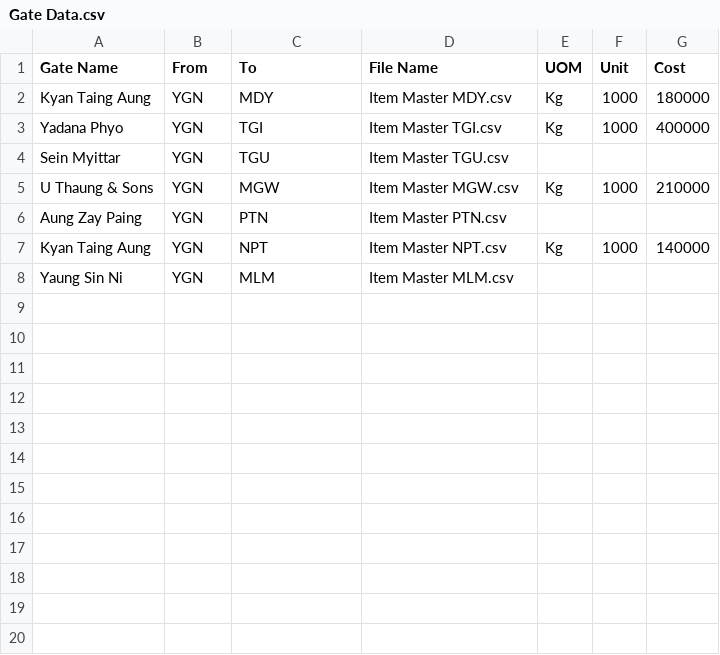
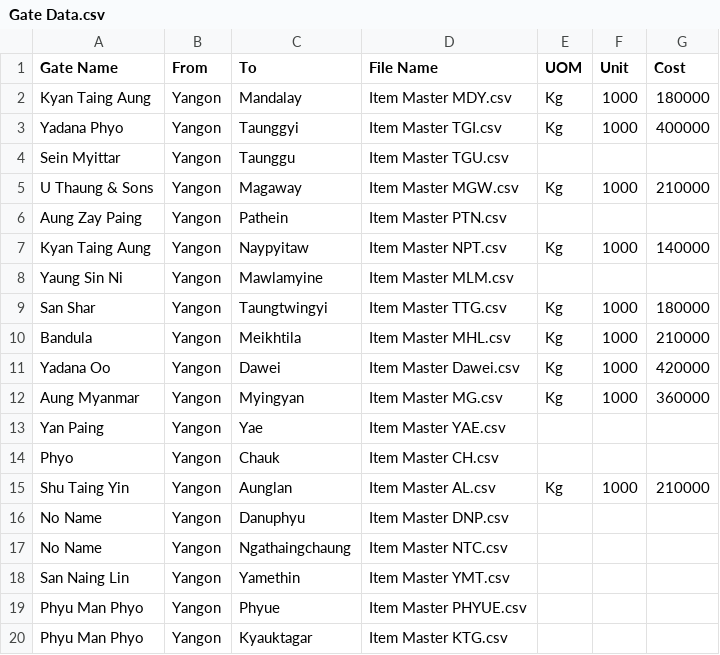
Before and after one commit to LinNyiAung/LogisticPriceCalculator, a CSV file: backend/Gate Data.csv, drawn as a sheet; only a part is shown; the diff covers the shown part only.

Commit message:
new gates data and new items data

```diff
--- a/backend/Gate Data.csv
+++ b/backend/Gate Data.csv
@@ -1,8 +1,20 @@
 Gate Name,From,To,File Name,UOM,Unit,Cost
-Kyan Taing Aung,YGN,MDY,Item Master MDY.csv,Kg,1000,180000
-Yadana Phyo,YGN,TGI,Item Master TGI.csv,Kg,1000,400000
-Sein Myittar,YGN,TGU,Item Master TGU.csv,,,
-U Thaung & Sons,YGN,MGW,Item Master MGW.csv,Kg,1000,210000
-Aung Zay Paing,YGN,PTN,Item Master PTN.csv,,,
-Kyan Taing Aung,YGN,NPT,Item Master NPT.csv,Kg,1000,140000
-Yaung Sin Ni,YGN,MLM,Item Master MLM.csv,,,
+Kyan Taing Aung,Yangon,Mandalay,Item Master MDY.csv,Kg,1000,180000
+Yadana Phyo,Yangon,Taunggyi,Item Master TGI.csv,Kg,1000,400000
+Sein Myittar,Yangon,Taunggu,Item Master TGU.csv,,,
+U Thaung & Sons,Yangon,Magaway,Item Master MGW.csv,Kg,1000,210000
+Aung Zay Paing,Yangon,Pathein,Item Master PTN.csv,,,
+Kyan Taing Aung,Yangon,Naypyitaw,Item Master NPT.csv,Kg,1000,140000
+Yaung Sin Ni,Yangon,Mawlamyine,Item Master MLM.csv,,,
+San Shar,Yangon,Taungtwingyi,Item Master TTG.csv,Kg,1000,180000
+Bandula,Yangon,Meikhtila,Item Master MHL.csv,Kg,1000,210000
+Yadana Oo,Yangon,Dawei,Item Master Dawei.csv,Kg,1000,420000
+Aung Myanmar,Yangon,Myingyan,Item Master MG.csv,Kg,1000,360000
+Yan Paing,Yangon,Yae,Item Master YAE.csv,,,
+Phyo,Yangon,Chauk,Item Master CH.csv,,,
+Shu Taing Yin,Yangon,Aunglan,Item Master AL.csv,Kg,1000,210000
+No Name,Yangon,Danuphyu,Item Master DNP.csv,,,
+No Name,Yangon,Ngathaingchaung,Item Master NTC.csv,,,
+San Naing Lin,Yangon,Yamethin,Item Master YMT.csv,,,
+Phyu Man Phyo,Yangon,Phyue,Item Master PHYUE.csv,,,
+Phyu Man Phyo,Yangon,Kyauktagar,Item Master KTG.csv,,,
```
Also changed, not shown: 17 added rows elsewhere in this file, 28 other files.
